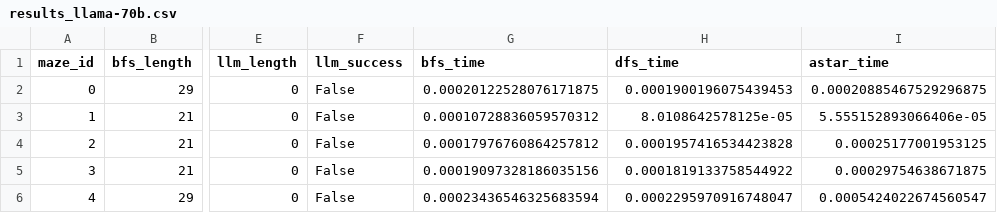
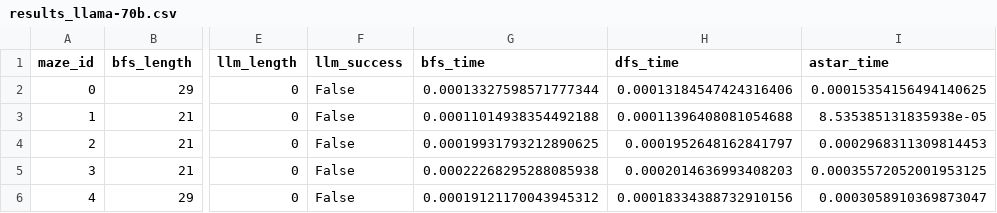
Before and after one commit to Arafnel/LLMs-vs-algorithms-research-work, a CSV file: results_llama-70b.csv, drawn as a sheet; only a part is shown, gaps mark what is left out; the diff names each change by its address in the sheet, - before the commit and + after, or states it on an @@ line.

Commit message:
Added GPT-OSS 20b, README and result comparison

```diff
--- a/results_llama-70b.csv
+++ b/results_llama-70b.csv
-G2 (bfs_time): 0.00020122528076171875
+G2 (bfs_time): 0.00013327598571777344
-H2 (dfs_time): 0.0001900196075439453
+H2 (dfs_time): 0.00013184547424316406
-I2 (astar_time): 0.00020885467529296875
+I2 (astar_time): 0.00015354156494140625
-G3 (bfs_time): 0.00010728836059570312
+G3 (bfs_time): 0.00011014938354492188
-H3 (dfs_time): 8.0108642578125e-05
+H3 (dfs_time): 0.00011396408081054688
-I3 (astar_time): 5.555152893066406e-05
+I3 (astar_time): 8.535385131835938e-05
-G4 (bfs_time): 0.00017976760864257812
+G4 (bfs_time): 0.00019931793212890625
-H4 (dfs_time): 0.0001957416534423828
+H4 (dfs_time): 0.0001952648162841797
-I4 (astar_time): 0.00025177001953125
+I4 (astar_time): 0.0002968311309814453
-G5 (bfs_time): 0.00019097328186035156
+G5 (bfs_time): 0.00022268295288085938
-H5 (dfs_time): 0.0001819133758544922
+H5 (dfs_time): 0.0002014636993408203
-I5 (astar_time): 0.00029754638671875
+I5 (astar_time): 0.00035572052001953125
-G6 (bfs_time): 0.00023436546325683594
+G6 (bfs_time): 0.00019121170043945312
-H6 (dfs_time): 0.0002295970916748047
+H6 (dfs_time): 0.00018334388732910156
-I6 (astar_time): 0.0005424022674560547
+I6 (astar_time): 0.0003058910369873047
```
Also changed, not shown: 3 other files.
